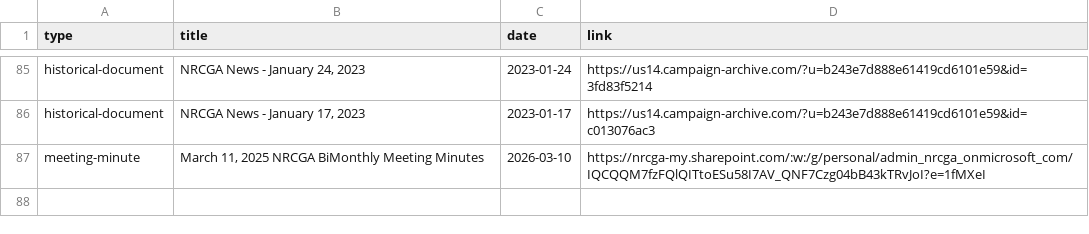
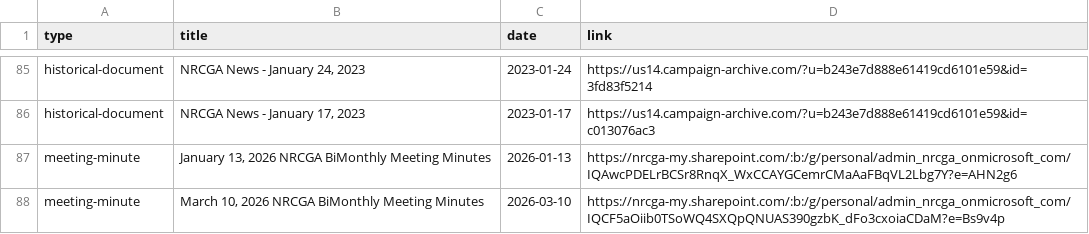
Before and after one commit to nrcgait/nrcga-website-frontend, a CSV file: data/archive.csv, drawn as a sheet; only a part is shown, gaps mark what is left out.

Commit message:
Update archive.csv
update site

```diff
--- a/data/archive.csv
+++ b/data/archive.csv
@@ -86,2 +86,3 @@ historical-document,"NRCGA News - January 24, 2023",2023-01-24,https://us14.camp
 historical-document,"NRCGA News - January 17, 2023",2023-01-17,https://us14.campaign-archive.com/?u=b243e7d888e61419cd6101e59&id=c013076ac3
-meeting-minute,"March 11, 2025 NRCGA BiMonthly Meeting Minutes",2026-03-10, https://nrcga-my.sharepoint.com/:w:/g/personal/admin_nrcga_onmicrosoft_com/IQCQQM7fzFQlQITtoESu58I7AV_QNF7Czg04bB43kTRvJoI?e=1fMXeI
+meeting-minute,"January 13, 2026 NRCGA BiMonthly Meeting Minutes",2026-01-13, https://nrcga-my.sharepoint.com/:b:/g/personal/admin_nrcga_onmicrosoft_com/IQAwcPDELrBCSr8RnqX_WxCCAYGCemrCMaAaFBqVL2Lbg7Y?e=AHN2g6
+meeting-minute,"March 10, 2026 NRCGA BiMonthly Meeting Minutes",2026-03-10, https://nrcga-my.sharepoint.com/:b:/g/personal/admin_nrcga_onmicrosoft_com/IQCF5aOiib0TSoWQ4SXQpQNUAS390gzbK_dFo3cxoiaCDaM?e=Bs9v4p
```
